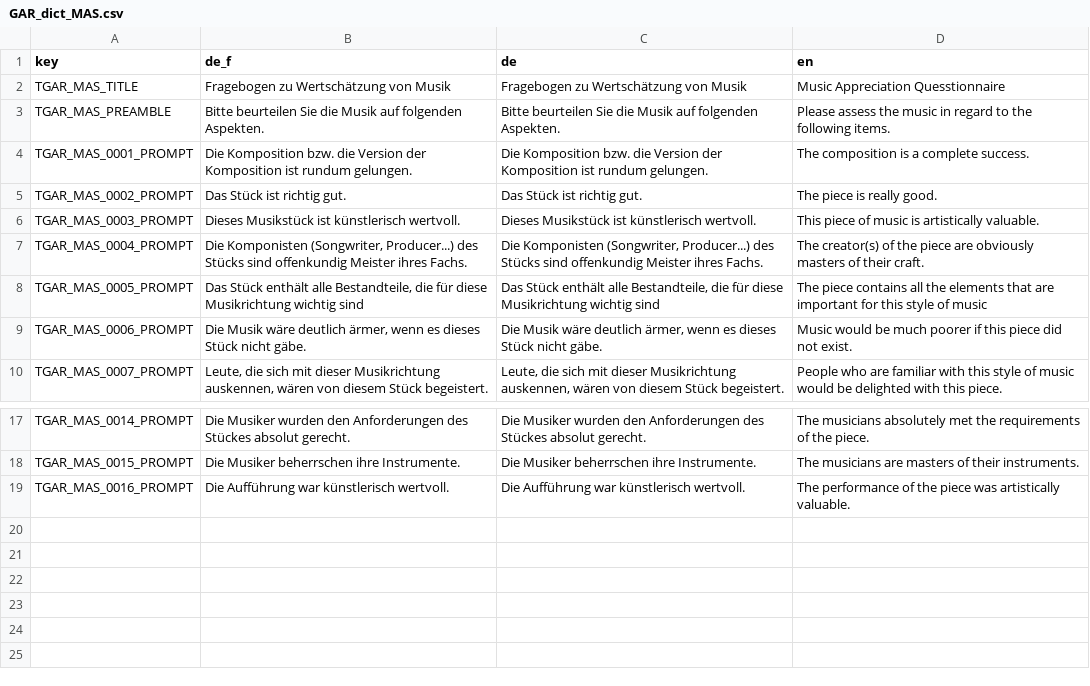
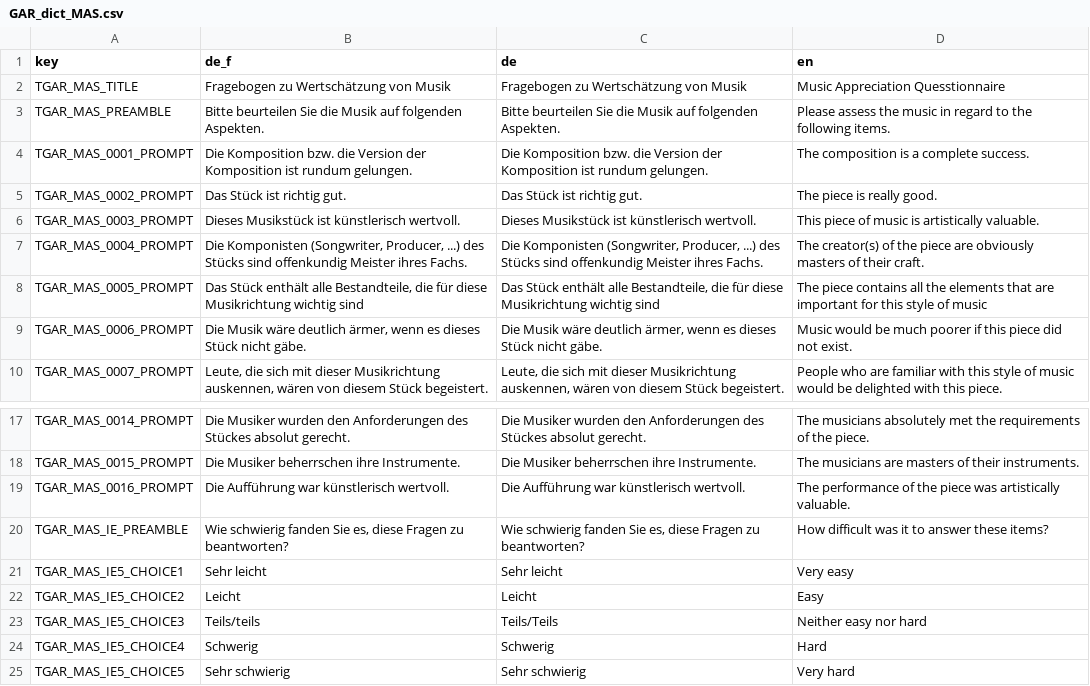
Before and after one commit to klausfrieler/GAR, a CSV file: data_raw/GAR_dict_MAS.csv, drawn as a sheet; only a part is shown, gaps mark what is left out.

Commit message:
Added MAS_item_evaluation pages

```diff
--- a/data_raw/GAR_dict_MAS.csv
+++ b/data_raw/GAR_dict_MAS.csv
@@ -6,3 +6,3 @@ TGAR_MAS_0002_PROMPT;Das Stück ist richtig gut.;Das Stück ist richtig gut.;The
 TGAR_MAS_0003_PROMPT;Dieses Musikstück ist künstlerisch wertvoll.;Dieses Musikstück ist künstlerisch wertvoll.;This piece of music is artistically valuable.
-TGAR_MAS_0004_PROMPT;Die Komponisten (Songwriter, Producer...) des Stücks sind offenkundig Meister ihres Fachs.;Die Komponisten (Songwriter, Producer...) des Stücks sind offenkundig Meister ihres Fachs.;The creator(s) of the piece are obviously masters of their craft.
+TGAR_MAS_0004_PROMPT;Die Komponisten (Songwriter, Producer, ...) des Stücks sind offenkundig Meister ihres Fachs.;Die Komponisten (Songwriter, Producer, ...) des Stücks sind offenkundig Meister ihres Fachs.;The creator(s) of the piece are obviously masters of their craft.
 TGAR_MAS_0005_PROMPT;Das Stück enthält alle Bestandteile, die für diese Musikrichtung wichtig sind;Das Stück enthält alle Bestandteile, die für diese Musikrichtung wichtig sind;The piece contains all the elements that are important for this style of music
@@ -19 +19,7 @@ TGAR_MAS_0015_PROMPT;Die Musiker beherrschen ihre Instrumente.;Die Musiker beher
 TGAR_MAS_0016_PROMPT;Die Aufführung war künstlerisch wertvoll.;Die Aufführung war künstlerisch wertvoll.;The performance of the piece was artistically valuable.
+TGAR_MAS_IE_PREAMBLE;Wie schwierig fanden Sie es, diese Fragen zu beantworten?;Wie schwierig fanden Sie es, diese Fragen zu beantworten?;How difficult was it to answer these items?
+TGAR_MAS_IE5_CHOICE1;Sehr leicht;Sehr leicht;Very easy
+TGAR_MAS_IE5_CHOICE2;Leicht;Leicht;Easy
+TGAR_MAS_IE5_CHOICE3;Teils/teils;Teils/Teils;Neither easy nor hard
+TGAR_MAS_IE5_CHOICE4;Schwerig;Schwerig;Hard
+TGAR_MAS_IE5_CHOICE5;Sehr schwierig;Sehr schwierig;Very hard
```
Also changed, not shown: 3 other files.
